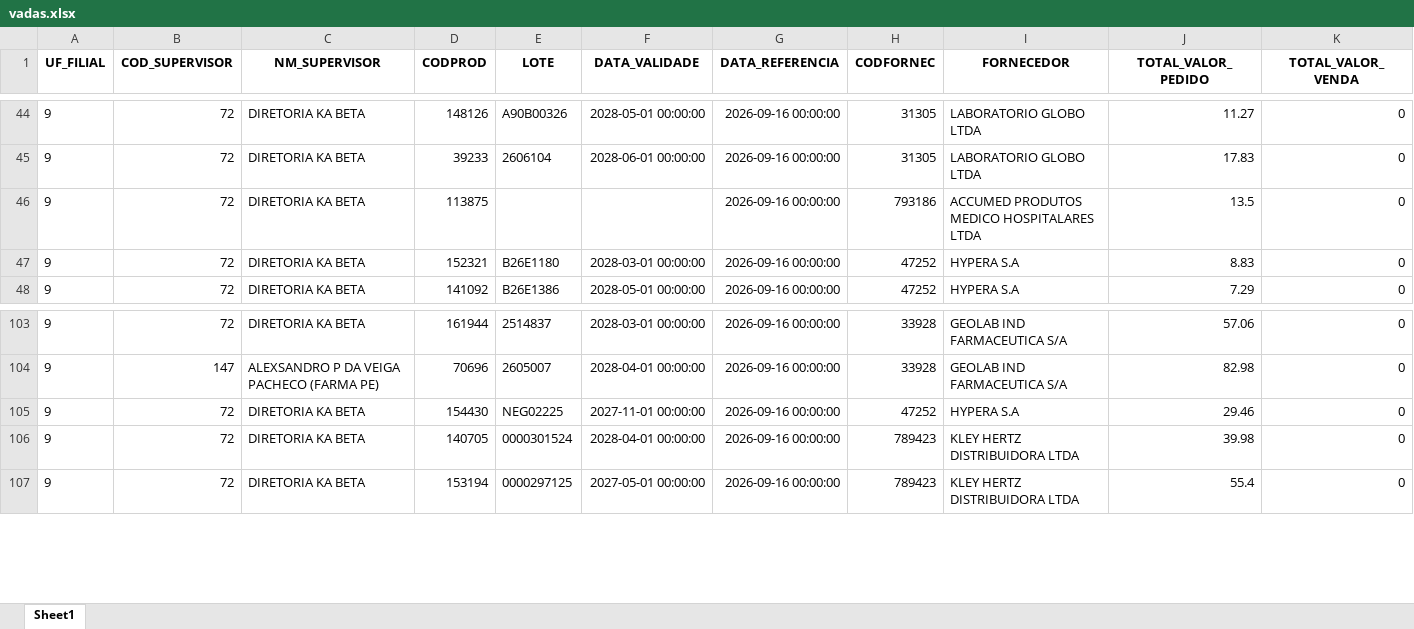
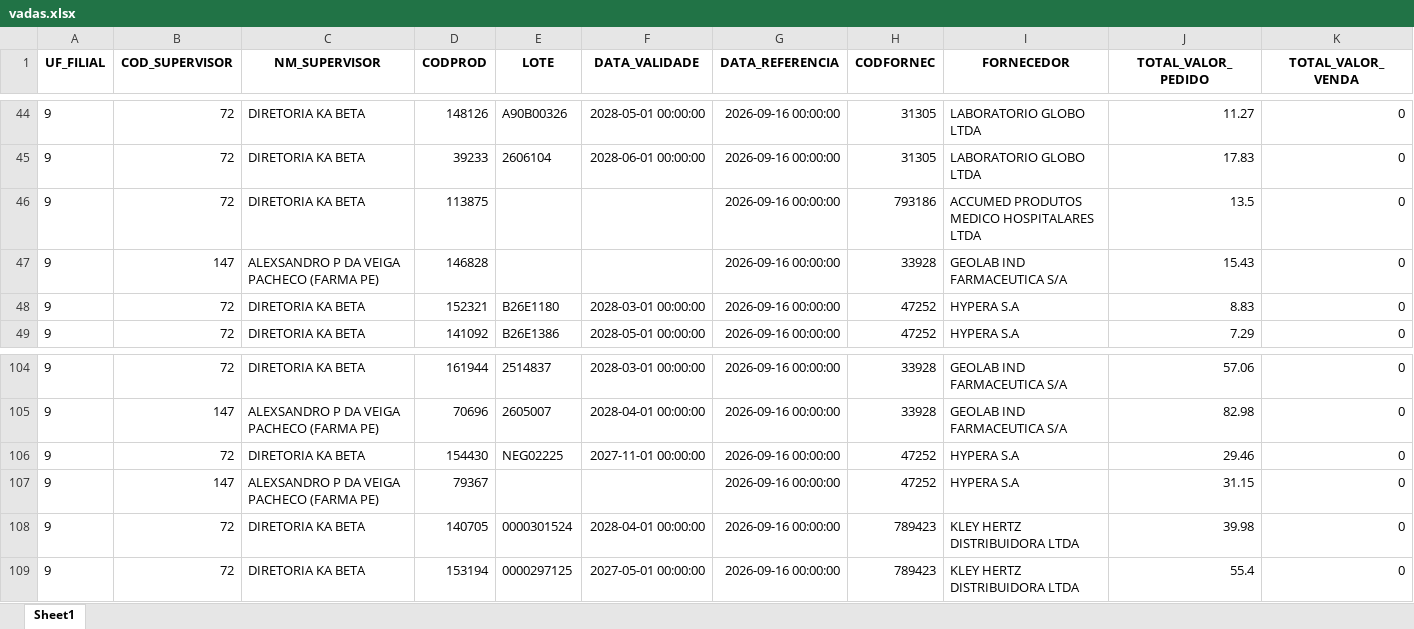
Before and after one commit to RoqueChristian/total_day, an Excel workbook: data/vadas.xlsx, sheet Sheet1, drawn as a sheet; only a part is shown, gaps mark what is left out; values as stored, in another font and other column widths than the file's, no borders; the diff names each change by its address in the sheet, - before the commit and + after, or states it on an @@ line.

Commit message:
chore(data): batch update intraday vendas - 14:00:03

```diff
--- a/data/vadas.xlsx (sheet Sheet1)
+++ b/data/vadas.xlsx (sheet Sheet1)
+row 47: 9 | 147 | ALEXSANDRO P DA VEIGA PACHECO (FARMA PE) | 146828 |  |  | 2026-09-16 00:00:00 | 33928 | GEOLAB IND FARMACEUTICA S/A | 15.43 | 0
+row 107: 9 | 147 | ALEXSANDRO P DA VEIGA PACHECO (FARMA PE) | 79367 |  |  | 2026-09-16 00:00:00 | 47252 | HYPERA S.A | 31.15 | 0
```
